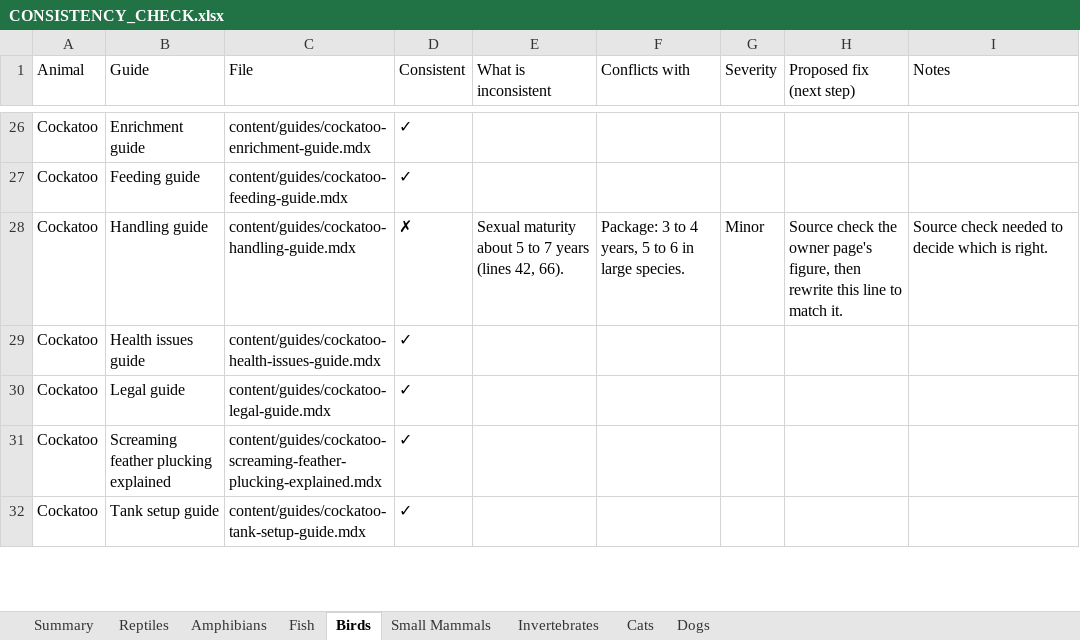
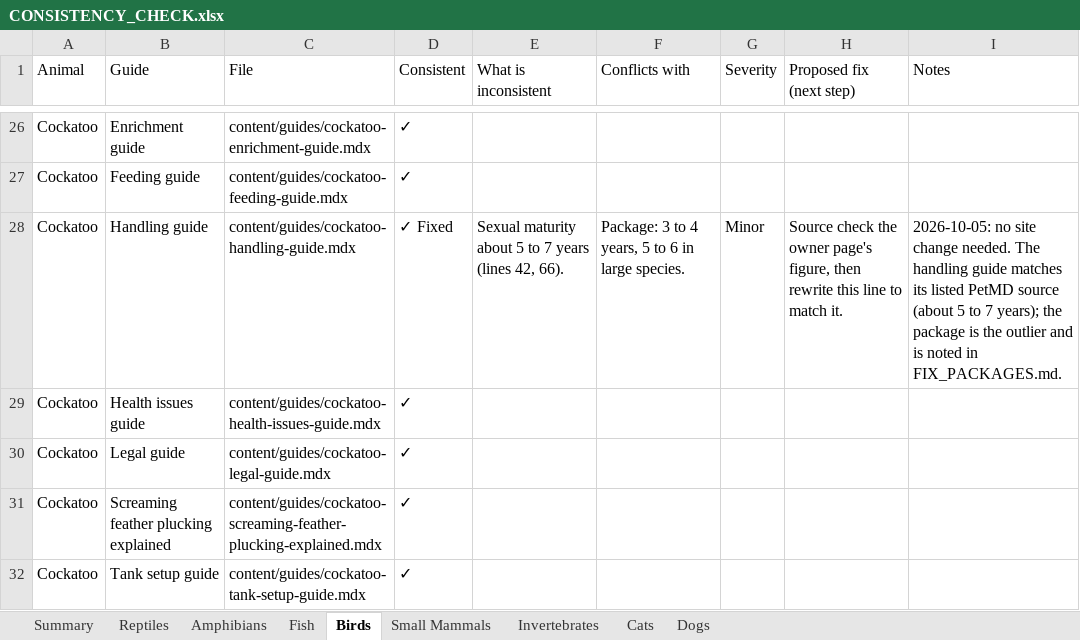
Before and after one commit to mrd1030/beastlyfactss, an Excel workbook: CONSISTENCY_CHECK.xlsx, sheet Birds, drawn as a sheet; only a part is shown, gaps mark what is left out; values as stored, in another font and other column widths than the file's, no cell formats; the diff covers the shown part only; the diff names each change by its address in the sheet, - before the commit and + after, or states it on an @@ line.

```diff
--- a/CONSISTENCY_CHECK.xlsx (sheet Birds)
+++ b/CONSISTENCY_CHECK.xlsx (sheet Birds)
-D28 (Consistent): ✗
+D28 (Consistent): ✓ Fixed
-I28 (Notes): Source check needed to decide which is right.
+I28 (Notes): 2026-10-05: no site change needed. The handling guide matches its listed PetMD source (about 5 to 7 years); the package is the outlier and is noted in FIX_PACKAGES.md.
```
Also changed, not shown: 14 edited cells elsewhere in this sheet, sheet Summary, sheet Amphibians, cell formats, 12 other files.
